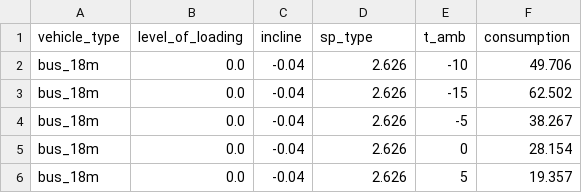
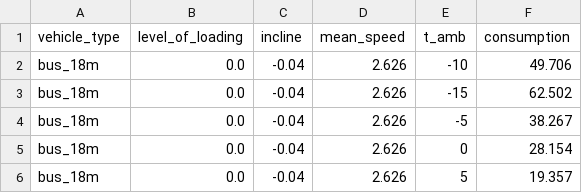
Before and after one commit to rl-institut/fleema, a CSV file: scenarios/public_transport_base/consumption.csv, drawn as a sheet; only a part is shown.

Commit message:
add function to check for valid task list in vehicle #21

```diff
--- a/scenarios/public_transport_base/consumption.csv
+++ b/scenarios/public_transport_base/consumption.csv
@@ -1,2 +1,2 @@
-vehicle_type,level_of_loading,incline,sp_type,t_amb,consumption
+vehicle_type,level_of_loading,incline,mean_speed,t_amb,consumption
 bus_18m,0.0,-0.04,2.626,-10,49.706
```
Also changed, not shown: 2 other files.
